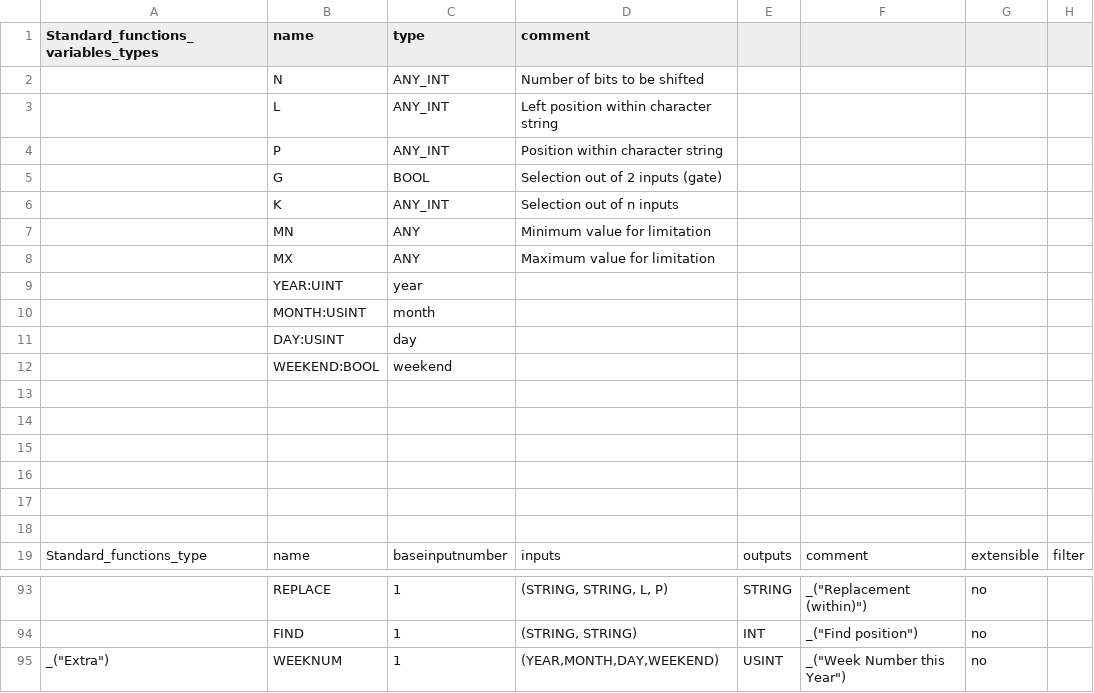
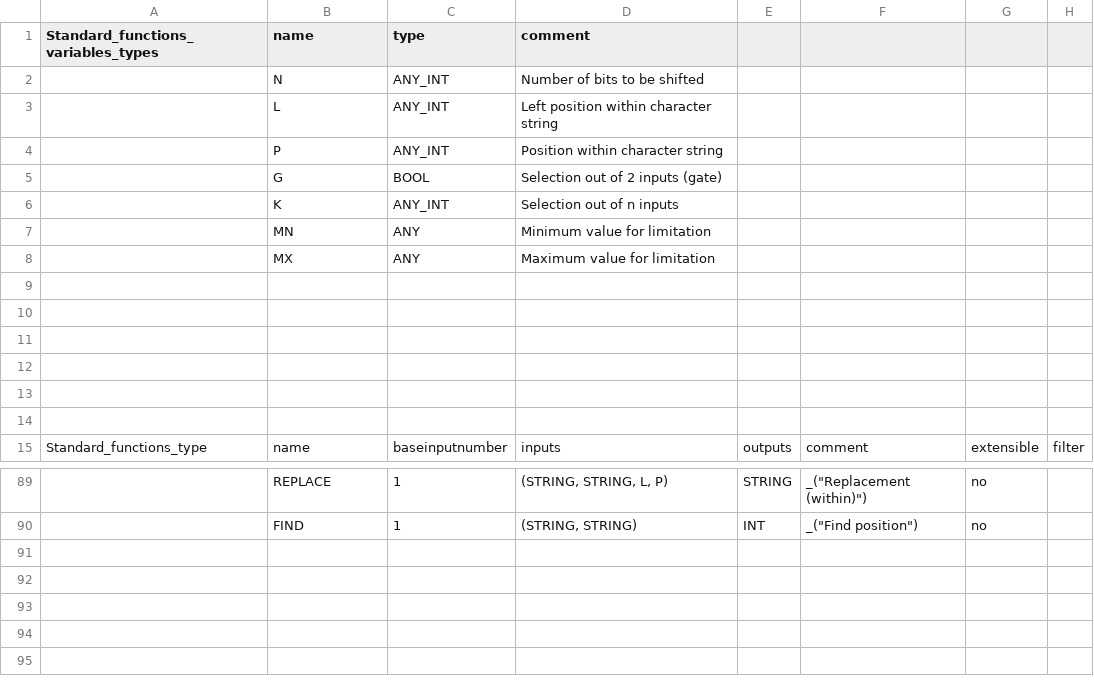
Before and after one commit to gastonfeng/Beremiz, a CSV file: plcopen/iec_std.csv, drawn as a sheet; only a part is shown, gaps mark what is left out; the diff names each change by its address in the sheet, - before the commit and + after, or states it on an @@ line.

```diff
--- a/plcopen/iec_std.csv
+++ b/plcopen/iec_std.csv
-row 9:  | YEAR:UINT | year
-row 10:  | MONTH:USINT | month
-row 11:  | DAY:USINT | day
-row 12:  | WEEKEND:BOOL | weekend
-row 95: _("Extra") | WEEKNUM | 1 | (YEAR,MONTH,DAY,WEEKEND) | USINT | _("Week Number this Year") | no
```
Also changed, not shown: 48 other files.
